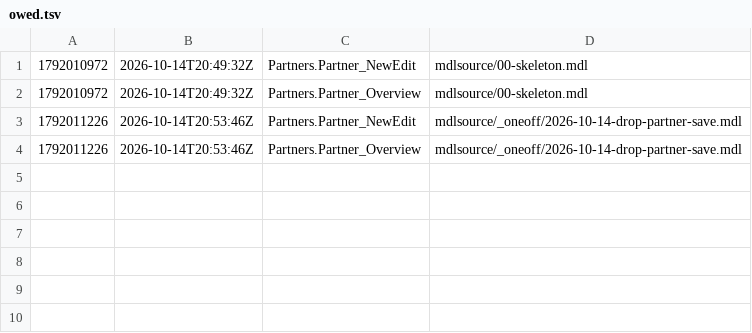
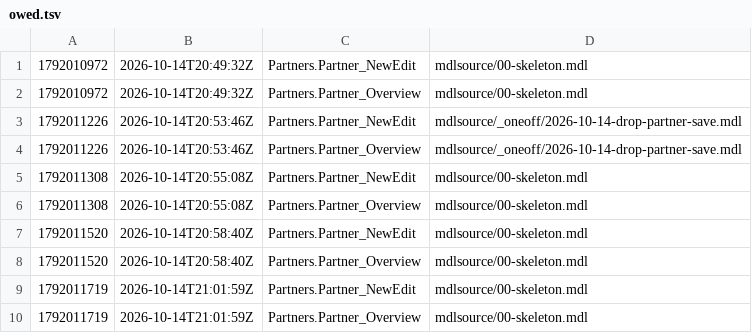
Before and after one commit to ako/erpv1, a TSV file: .claude/loop/look/owed.tsv, drawn as a sheet.

```diff
--- a/.claude/loop/look/owed.tsv
+++ b/.claude/loop/look/owed.tsv
@@ -4 +4,7 @@
 1792011226	2026-10-14T20:53:46Z	Partners.Partner_Overview	mdlsource/_oneoff/2026-10-14-drop-partner-save.mdl
+1792011308	2026-10-14T20:55:08Z	Partners.Partner_NewEdit	mdlsource/00-skeleton.mdl
+1792011308	2026-10-14T20:55:08Z	Partners.Partner_Overview	mdlsource/00-skeleton.mdl
+1792011520	2026-10-14T20:58:40Z	Partners.Partner_NewEdit	mdlsource/00-skeleton.mdl
+1792011520	2026-10-14T20:58:40Z	Partners.Partner_Overview	mdlsource/00-skeleton.mdl
+1792011719	2026-10-14T21:01:59Z	Partners.Partner_NewEdit	mdlsource/00-skeleton.mdl
+1792011719	2026-10-14T21:01:59Z	Partners.Partner_Overview	mdlsource/00-skeleton.mdl
```
Also changed, not shown: .claude/loop/lint-ledger.tsv, .claude/loop/look/seen.tsv, 16 other files.
